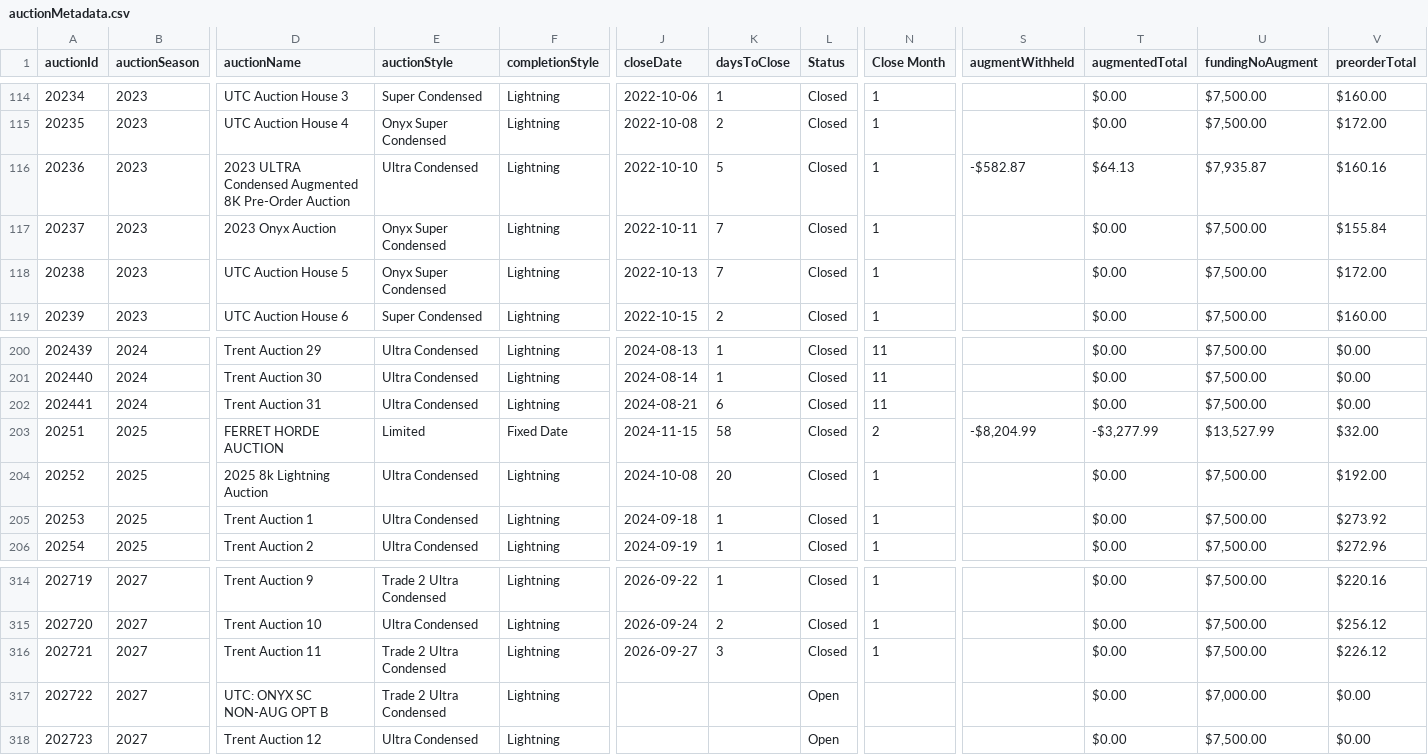
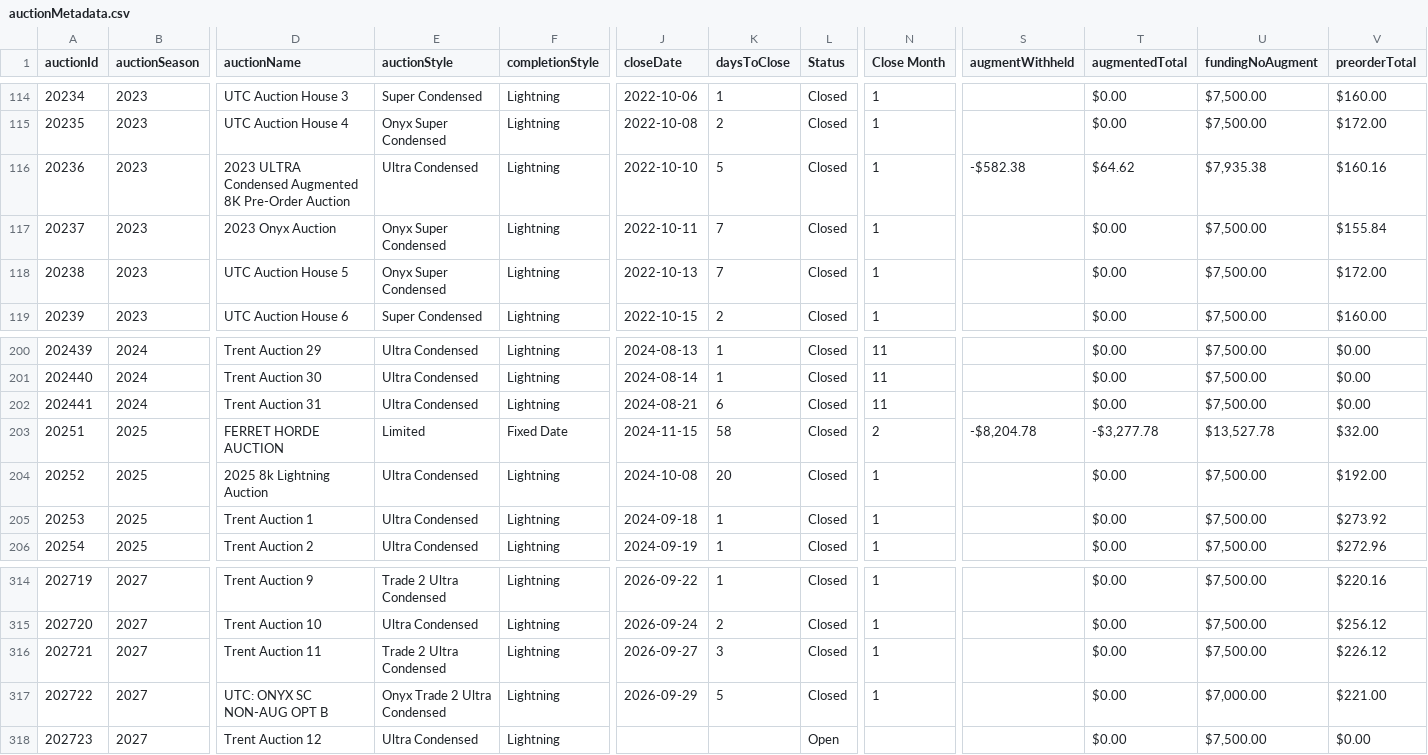
Before and after one commit to mjdomask-jpg/trueDungeonAuctionPrices, a CSV file: public/data/auctionMetadata.csv, drawn as a sheet; only a part is shown, gaps mark what is left out; the diff names each change by its address in the sheet, - before the commit and + after, or states it on an @@ line.

Commit message:
Publish from sheet: 5 data files (#297)
auctionMetadata.csv: 317 -> 317 rows
  prices.csv: 8749 -> 8786 rows
  onyx.csv: 1228 -> 1249 rows
  contextItems.csv: 861 -> 861 rows
  rawPricesData.csv: 21369 -> 21518 rows

Exported by apps-script/publishToSite.gs 2026-09-20.1.

```diff
--- a/public/data/auctionMetadata.csv
+++ b/public/data/auctionMetadata.csv
-S116 (augmentWithheld): -$582.87
+S116 (augmentWithheld): -$582.38
-T116 (augmentedTotal): $64.13
+T116 (augmentedTotal): $64.62
-U116 (fundingNoAugment): $7,935.87
+U116 (fundingNoAugment): $7,935.38
-S203 (augmentWithheld): -$8,204.99
+S203 (augmentWithheld): -$8,204.78
-T203 (augmentedTotal): -$3,277.99
+T203 (augmentedTotal): -$3,277.78
-U203 (fundingNoAugment): $13,527.99
+U203 (fundingNoAugment): $13,527.78
-E317 (auctionStyle): Trade 2 Ultra Condensed
+E317 (auctionStyle): Onyx Trade 2 Ultra Condensed
-J317 (closeDate): (empty)
+J317 (closeDate): 2026-09-29
-K317 (daysToClose): (empty)
+K317 (daysToClose): 5
-L317 (Status): Open
+L317 (Status): Closed
-N317 (Close Month): (empty)
+N317 (Close Month): 1
-V317 (preorderTotal): $0.00
+V317 (preorderTotal): $221.00
```
Also changed, not shown: public/data/contextItems.csv, public/data/onyx.csv, 2 other files.
